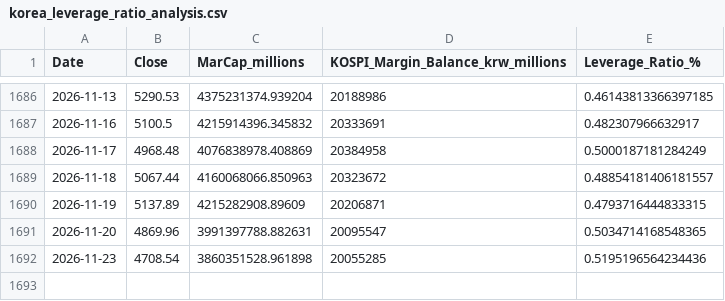
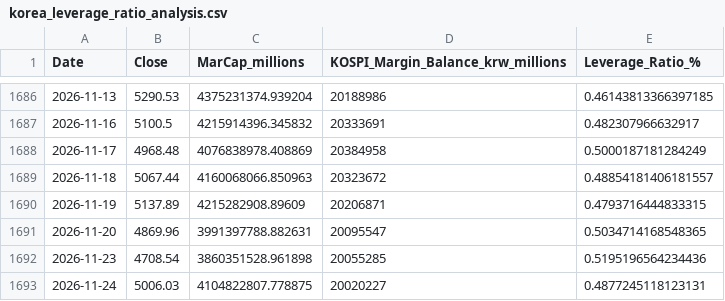
Before and after one commit to CasualStudy/casualstudy-portfolio, a CSV file: data/korea_leverage_ratio_analysis.csv, drawn as a sheet; only a part is shown, gaps mark what is left out; the diff names each change by its address in the sheet, - before the commit and + after, or states it on an @@ line.

```diff
--- a/data/korea_leverage_ratio_analysis.csv
+++ b/data/korea_leverage_ratio_analysis.csv
+row 1693: 2026-11-24 | 5006.03 | 4104822807.778875 | 20020227 | 0.4877245118123131
```
Also changed, not shown: data/korea_margin_loan_history.csv.
